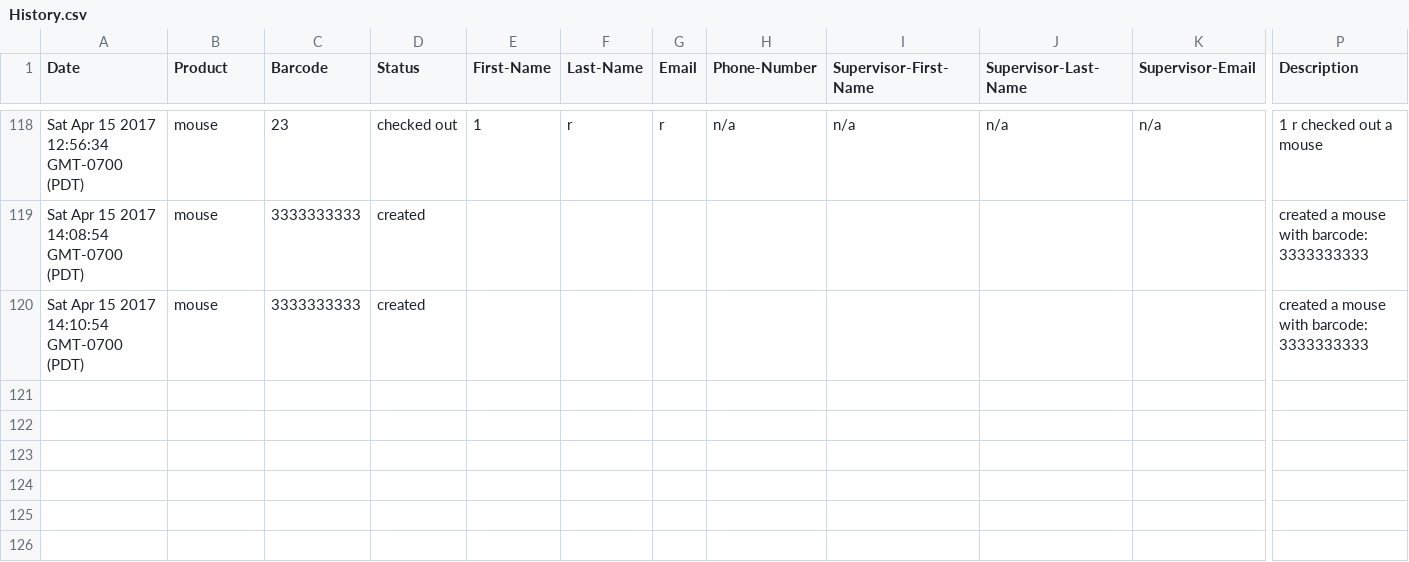
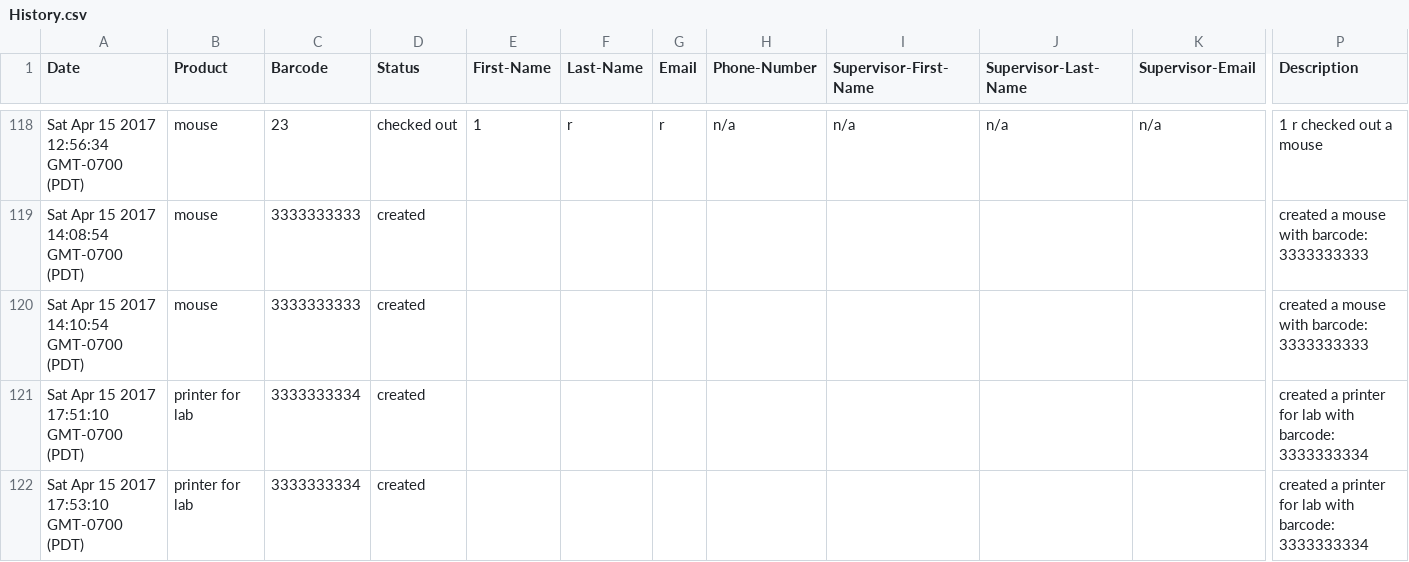
Before and after one commit to gill-navpreet/Equipment-Inventory-Tracking-Project, a CSV file: csvFiles/History.csv, drawn as a sheet; only a part is shown, gaps mark what is left out; rows hold the shown columns only; the diff names each change by its address in the sheet, - before the commit and + after, or states it on an @@ line.

```diff
--- a/csvFiles/History.csv
+++ b/csvFiles/History.csv
+row 121: Sat Apr 15 2017 17:51:10 GMT-0700 (PDT) | printer for lab | 3333333334 | created |  |  |  |  |  |  |  | created a printer for lab with barcode: 3333333334
+row 122: Sat Apr 15 2017 17:53:10 GMT-0700 (PDT) | printer for lab | 3333333334 | created |  |  |  |  |  |  |  | created a printer for lab with barcode: 3333333334
```
Also changed, not shown: csvFiles/Inventory.csv, 3 other files.
